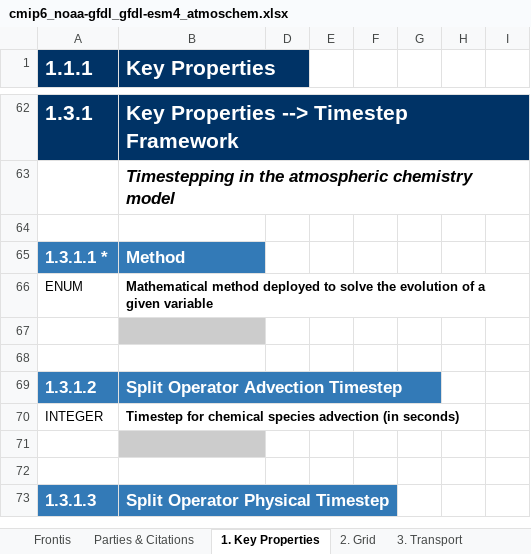
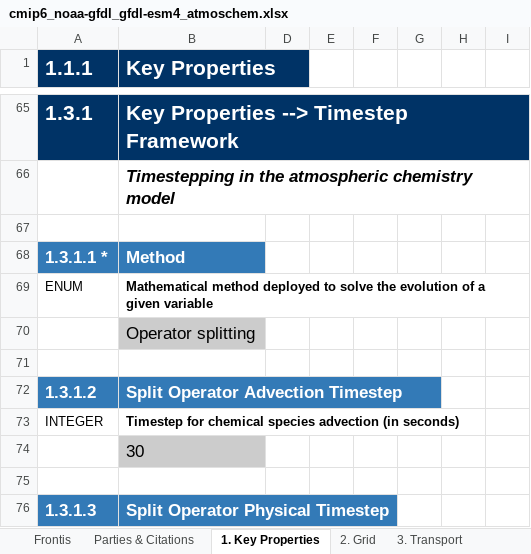
Before and after one commit to ES-DOC-INSTITUTIONAL/noaa-gfdl, an Excel workbook: cmip6/models/gfdl-esm4/cmip6_noaa-gfdl_gfdl-esm4_atmoschem.xlsx, sheet 1. Key Properties, drawn as a sheet; only a part is shown, gaps mark what is left out; values as stored, in another font and other column widths than the file's, no borders; addresses are those after the commit; the diff covers the shown part only; the diff names each change by its address in the sheet, - before the commit and + after, or states it on an @@ line.

```diff
--- a/cmip6/models/gfdl-esm4/cmip6_noaa-gfdl_gfdl-esm4_atmoschem.xlsx (sheet 1. Key Properties)
+++ b/cmip6/models/gfdl-esm4/cmip6_noaa-gfdl_gfdl-esm4_atmoschem.xlsx (sheet 1. Key Properties)
-B70 (Key Properties): (empty)
+B70 (Key Properties): Operator splitting
-B74 (Key Properties): (empty)
+B74 (Key Properties): 30
```
Also changed, not shown: 3 added rows and 6 edited cells elsewhere in this sheet, sheet 5. Gas Phase Chemistry, sheet 4. Emissions Concentrations, sheet 6. Stratospheric Heterogeneous, sheet 8. Photo Chemistry, sheet 7. Tropospheric Heterogeneous C, cmip6/models/gfdl-am4/cmip6_noaa-gfdl_gfdl-am4_aerosol.xlsx, cmip6/models/gfdl-cm4/cmip6_noaa-gfdl_gfdl-cm4_ocean.xlsx, 52 other files.
